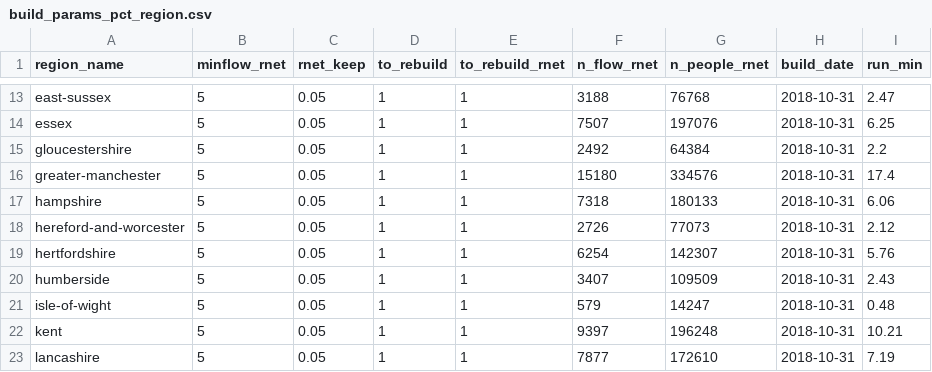
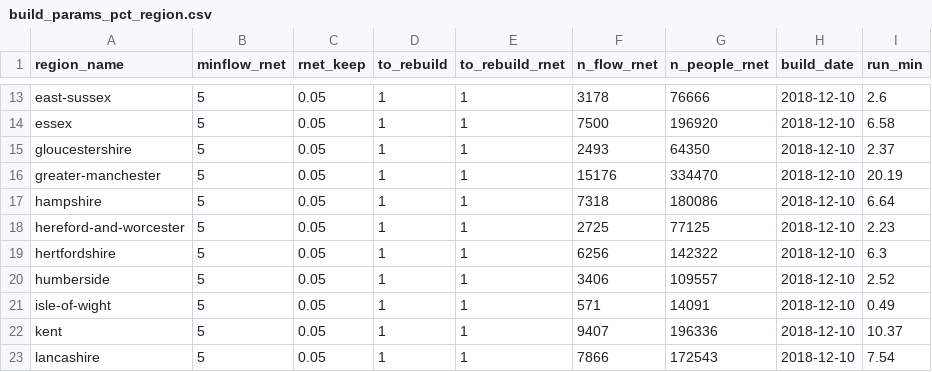
Before and after one commit to npct/pct-scripts, a CSV file: school/lsoa/build_params_pct_region.csv, drawn as a sheet; only a part is shown, gaps mark what is left out; the diff covers the shown part only; the diff names each change by its address in the sheet, - before the commit and + after, or states it on an @@ line.

Commit message:
school nat build 1812

```diff
--- a/school/lsoa/build_params_pct_region.csv
+++ b/school/lsoa/build_params_pct_region.csv
-F13 (n_flow_rnet): 3188
+F13 (n_flow_rnet): 3178
-G13 (n_people_rnet): 76768
+G13 (n_people_rnet): 76666
-H13:H23 (build_date): 2018-10-31
+H13:H23 (build_date): 2018-12-10
-I13 (run_min): 2.47
+I13 (run_min): 2.6
-F14 (n_flow_rnet): 7507
+F14 (n_flow_rnet): 7500
-G14 (n_people_rnet): 197076
+G14 (n_people_rnet): 196920
-I14 (run_min): 6.25
+I14 (run_min): 6.58
-F15 (n_flow_rnet): 2492
+F15 (n_flow_rnet): 2493
-G15 (n_people_rnet): 64384
+G15 (n_people_rnet): 64350
-I15 (run_min): 2.2
+I15 (run_min): 2.37
-F16 (n_flow_rnet): 15180
+F16 (n_flow_rnet): 15176
-G16 (n_people_rnet): 334576
+G16 (n_people_rnet): 334470
-I16 (run_min): 17.4
+I16 (run_min): 20.19
-G17 (n_people_rnet): 180133
+G17 (n_people_rnet): 180086
-I17 (run_min): 6.06
+I17 (run_min): 6.64
-F18 (n_flow_rnet): 2726
+F18 (n_flow_rnet): 2725
-G18 (n_people_rnet): 77073
+G18 (n_people_rnet): 77125
-I18 (run_min): 2.12
+I18 (run_min): 2.23
-F19 (n_flow_rnet): 6254
+F19 (n_flow_rnet): 6256
-G19 (n_people_rnet): 142307
+G19 (n_people_rnet): 142322
-I19 (run_min): 5.76
+I19 (run_min): 6.3
-F20 (n_flow_rnet): 3407
+F20 (n_flow_rnet): 3406
-G20 (n_people_rnet): 109509
+G20 (n_people_rnet): 109557
-I20 (run_min): 2.43
+I20 (run_min): 2.52
-F21 (n_flow_rnet): 579
+F21 (n_flow_rnet): 571
-G21 (n_people_rnet): 14247
+G21 (n_people_rnet): 14091
-I21 (run_min): 0.48
+I21 (run_min): 0.49
-F22 (n_flow_rnet): 9397
+F22 (n_flow_rnet): 9407
-G22 (n_people_rnet): 196248
+G22 (n_people_rnet): 196336
-I22 (run_min): 10.21
+I22 (run_min): 10.37
-F23 (n_flow_rnet): 7877
+F23 (n_flow_rnet): 7866
-G23 (n_people_rnet): 172610
+G23 (n_people_rnet): 172543
-I23 (run_min): 7.19
+I23 (run_min): 7.54
```
Also changed, not shown: 126 edited cells elsewhere in this file, 2 other files.
